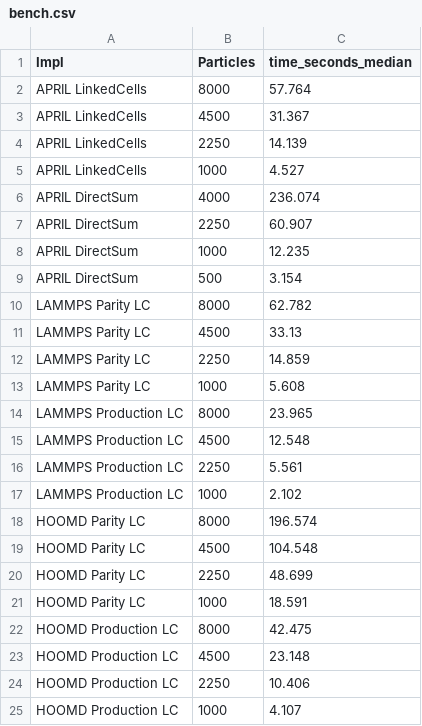
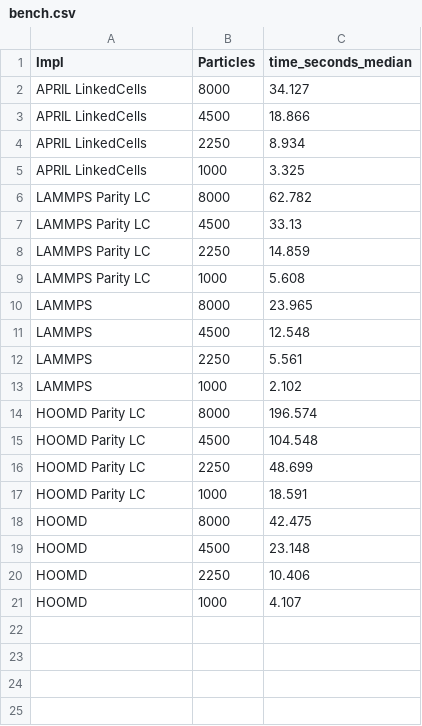
Before and after one commit to JKKDY/april, a CSV file: benchmark/results/bench.csv, drawn as a sheet.

Commit message:
perf: update benchmarks

```diff
--- a/benchmark/results/bench.csv
+++ b/benchmark/results/bench.csv
@@ -1,10 +1,6 @@
 Impl,Particles,time_seconds_median
-APRIL LinkedCells,8000,57.764
-APRIL LinkedCells,4500,31.367
-APRIL LinkedCells,2250,14.139
-APRIL LinkedCells,1000,4.527
-APRIL DirectSum,4000,236.074
-APRIL DirectSum,2250,60.907
-APRIL DirectSum,1000,12.235
-APRIL DirectSum,500,3.154
+APRIL LinkedCells,8000,34.127
+APRIL LinkedCells,4500,18.866
+APRIL LinkedCells,2250,8.934
+APRIL LinkedCells,1000,3.325
 LAMMPS Parity LC,8000,62.782
@@ -13,6 +9,6 @@ LAMMPS Parity LC,2250,14.859
 LAMMPS Parity LC,1000,5.608
-LAMMPS Production LC,8000,23.965
-LAMMPS Production LC,4500,12.548
-LAMMPS Production LC,2250,5.561
-LAMMPS Production LC,1000,2.102
+LAMMPS, 8000,23.965
+LAMMPS, 4500,12.548
+LAMMPS, 2250,5.561
+LAMMPS, 1000,2.102
 HOOMD Parity LC,8000,196.574
@@ -21,5 +17,5 @@ HOOMD Parity LC,2250,48.699
 HOOMD Parity LC,1000,18.591
-HOOMD Production LC,8000,42.475
-HOOMD Production LC,4500,23.148
-HOOMD Production LC,2250,10.406
-HOOMD Production LC,1000,4.107
+HOOMD, 8000,42.475
+HOOMD, 4500,23.148
+HOOMD, 2250,10.406
+HOOMD, 1000,4.107
```
Also changed, not shown: 15 other files.
